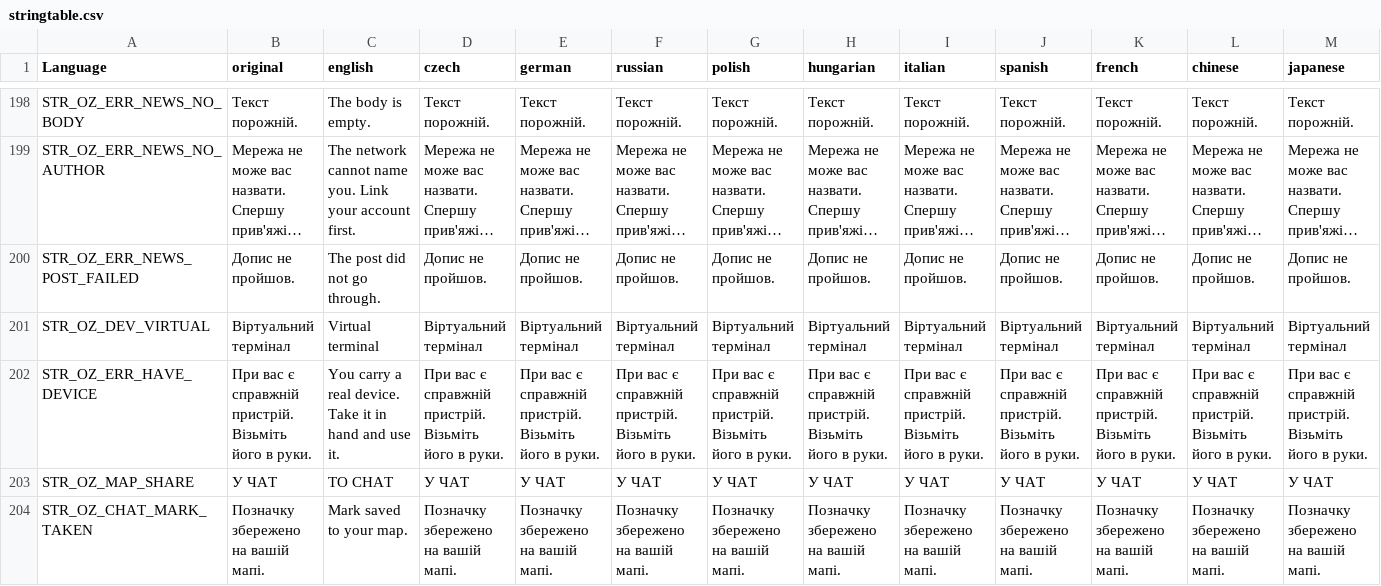
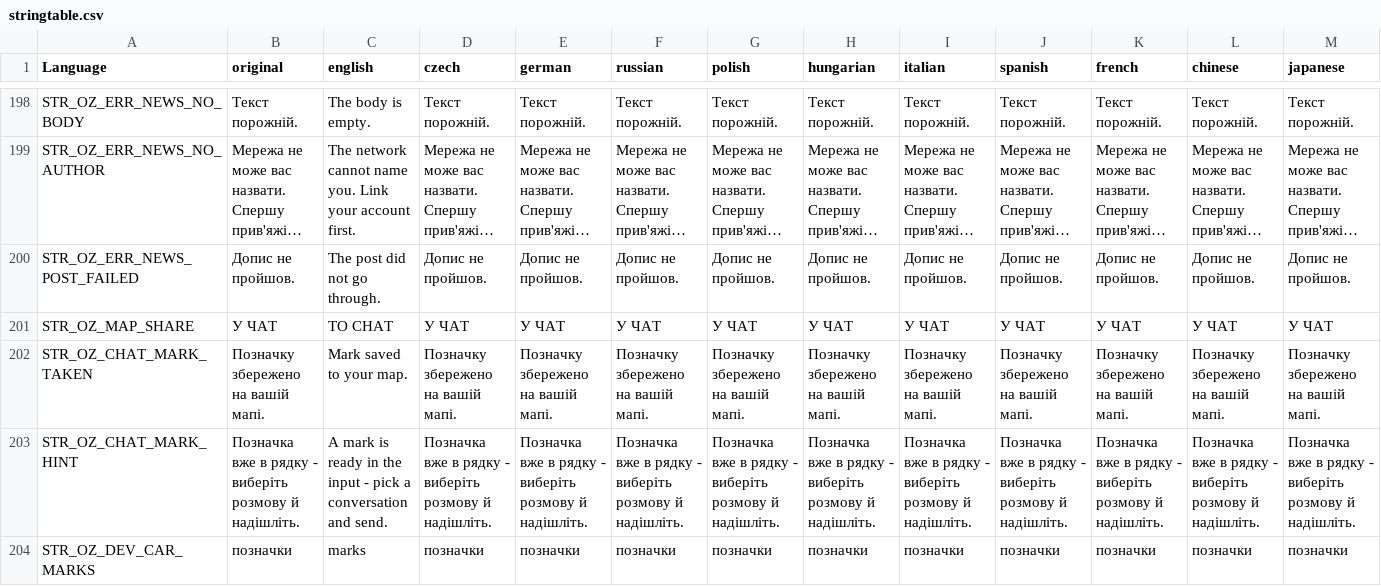
Before and after one commit to G-cmd-png/openzone-pda, a CSV file: OpenZone_PDA/stringtable.csv, drawn as a sheet; only a part is shown, gaps mark what is left out; the shorter side is filled out with more unchanged rows; long unchanged cells end in …; rows hold the shown columns only; the diff names each change by its address in the sheet, - before the commit and + after, or states it on an @@ line.

```diff
--- a/OpenZone_PDA/stringtable.csv
+++ b/OpenZone_PDA/stringtable.csv
-row 201: STR_OZ_DEV_VIRTUAL | Віртуальний термінал | Virtual terminal | Віртуальний термінал | Віртуальний термінал | Віртуальний термінал | Віртуальний термінал | Віртуальний термінал | Віртуальний термінал | Віртуальний термінал | Віртуальний термінал | Віртуальний термінал | Віртуальний термінал
-row 202: STR_OZ_ERR_HAVE_DEVICE | При вас є справжній пристрій. Візьміть його в руки. | You carry a real device. Take it in hand and use it. | При вас є справжній пристрій. Візьміть його в руки. | При вас є справжній пристрій. Візьміть його в руки. | При вас є справжній пристрій. Візьміть його в руки. | При вас є справжній пристрій. Візьміть його в руки. | При вас є справжній пристрій. Візьміть його в руки. | При вас є справжній пристрій. Візьміть його в руки. | При вас є справжній пристрій. Візьміть його в руки. | При вас є справжній пристрій. Візьміть його в руки. | При вас є справжній пристрій. Візьміть його в руки. | При вас є справжній пристрій. Візьміть його в руки.
```
Also changed, not shown: 12 other files.
